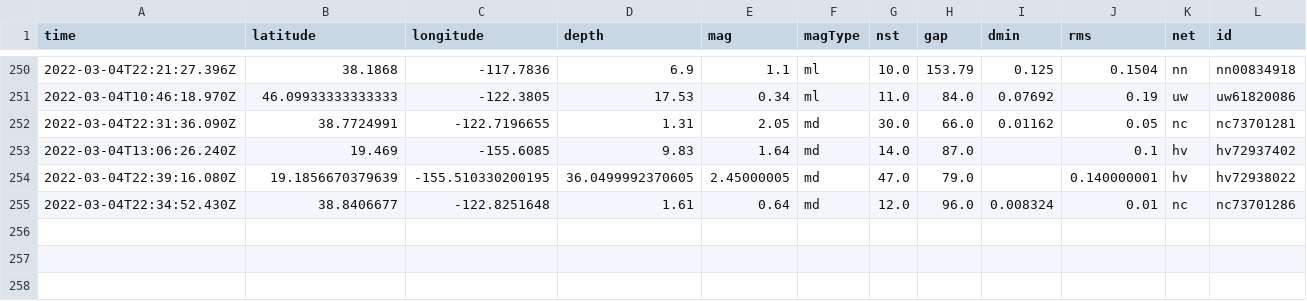
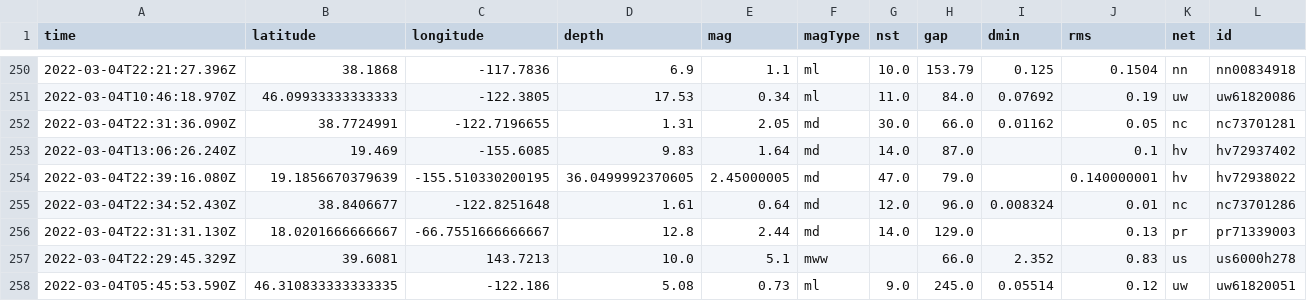
Before and after one commit to smcalilly/nicar22-github-actions, a CSV file: usgs_main.csv, drawn as a sheet; only a part is shown, gaps mark what is left out; rows hold the shown columns only; the diff names each change by its address in the sheet, - before the commit and + after, or states it on an @@ line.

```diff
--- a/usgs_main.csv
+++ b/usgs_main.csv
+row 256: 2022-03-04T22:31:31.130Z | 18.0201666666667 | -66.7551666666667 | 12.8 | 2.44 | md | 14.0 | 129.0 |  | 0.13 | pr | pr71339003
+row 257: 2022-03-04T22:29:45.329Z | 39.6081 | 143.7213 | 10.0 | 5.1 | mww |  | 66.0 | 2.352 | 0.83 | us | us6000h278
+row 258: 2022-03-04T05:45:53.590Z | 46.310833333333335 | -122.186 | 5.08 | 0.73 | ml | 9.0 | 245.0 | 0.05514 | 0.12 | uw | uw61820051
```
